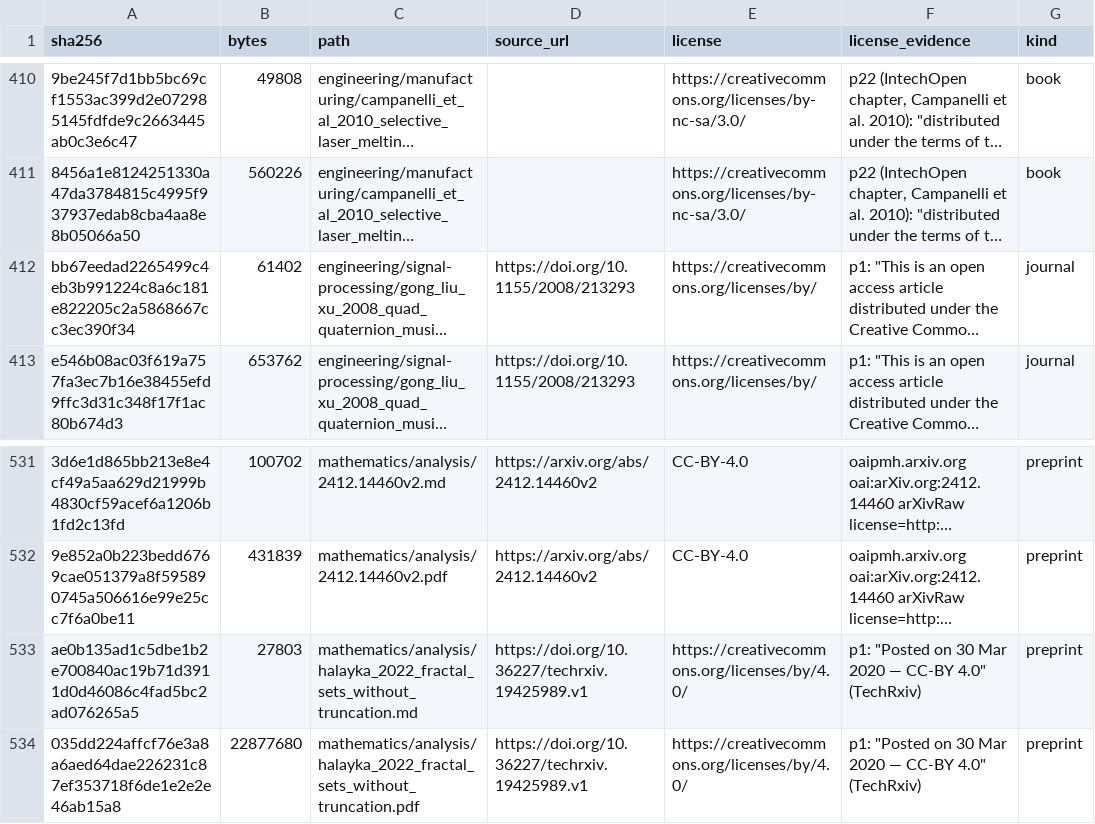
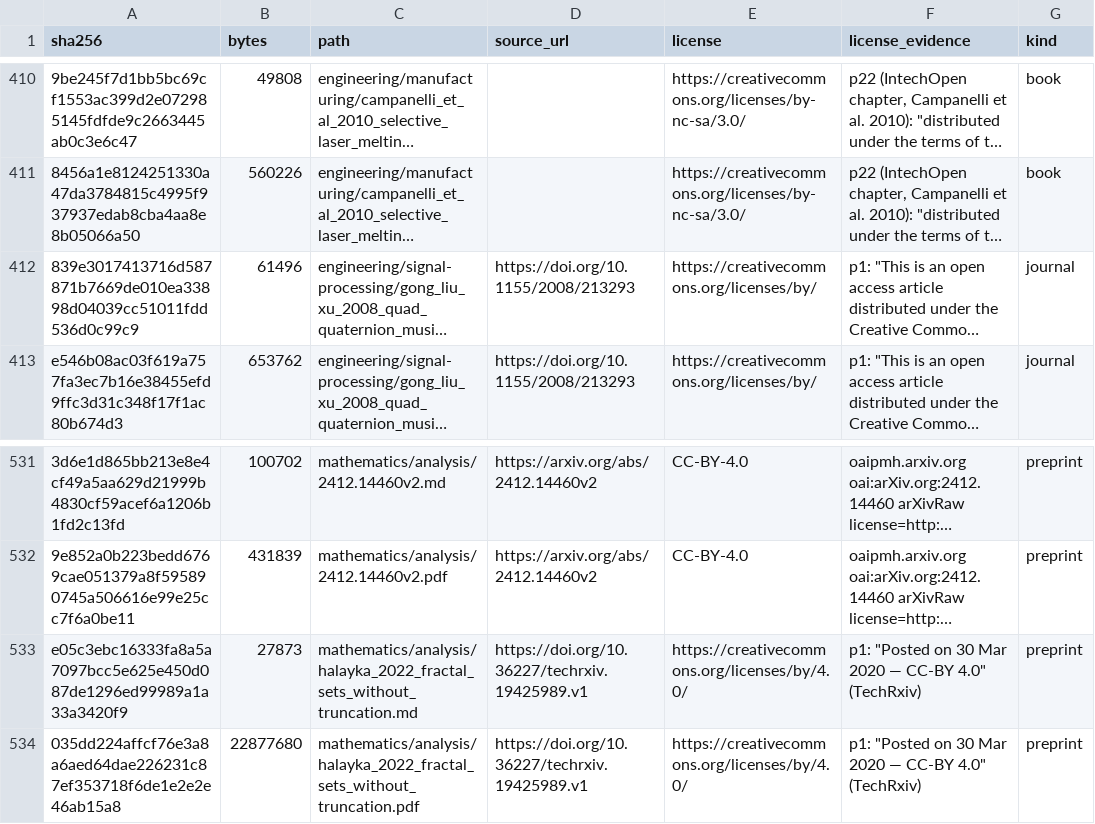
Before and after one commit to Oichkatzelesfrettschen/gororoba-documents-public, a TSV file: manifest.tsv, drawn as a sheet; only a part is shown, gaps mark what is left out; long unchanged cells end in …; the diff names each change by its address in the sheet, - before the commit and + after, or states it on an @@ line.

Commit message:
transcriptions: name the renamed PDFs in their headers
The transcriptions of Halayka 2022 and Gong, Liu and Xu 2008 named the
old file stems in their title and first line; their manifest rows carry
the new digests.

```diff
--- a/manifest.tsv
+++ b/manifest.tsv
-A412 (sha256): bb67eedad2265499c4eb3b991224c8a6c181e822205c2a5868667cc3ec390f34
+A412 (sha256): 839e3017413716d587871b7669de010ea33898d04039cc51011fdd536d0c99c9
-B412 (bytes): 61402
+B412 (bytes): 61496
-A533 (sha256): ae0b135ad1c5dbe1b2e700840ac19b71d3911d0d46086c4fad5bc2ad076265a5
+A533 (sha256): e05c3ebc16333fa8a5a7097bcc5e625e450d087de1296ed99989a1a33a3420f9
-B533 (bytes): 27803
+B533 (bytes): 27873
```
Also changed, not shown: 2 other files.
